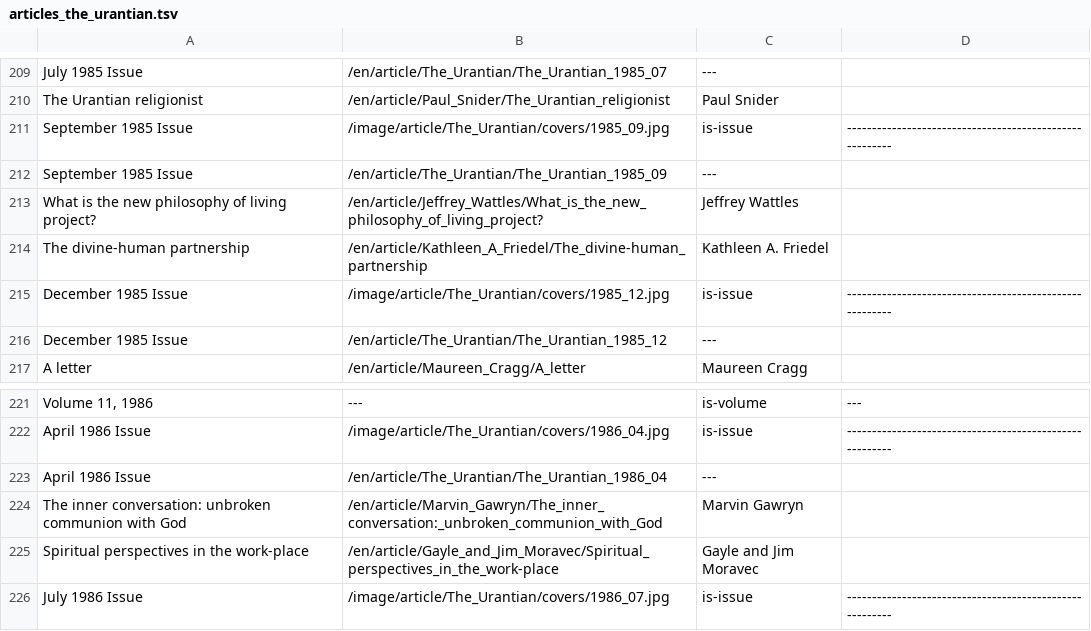
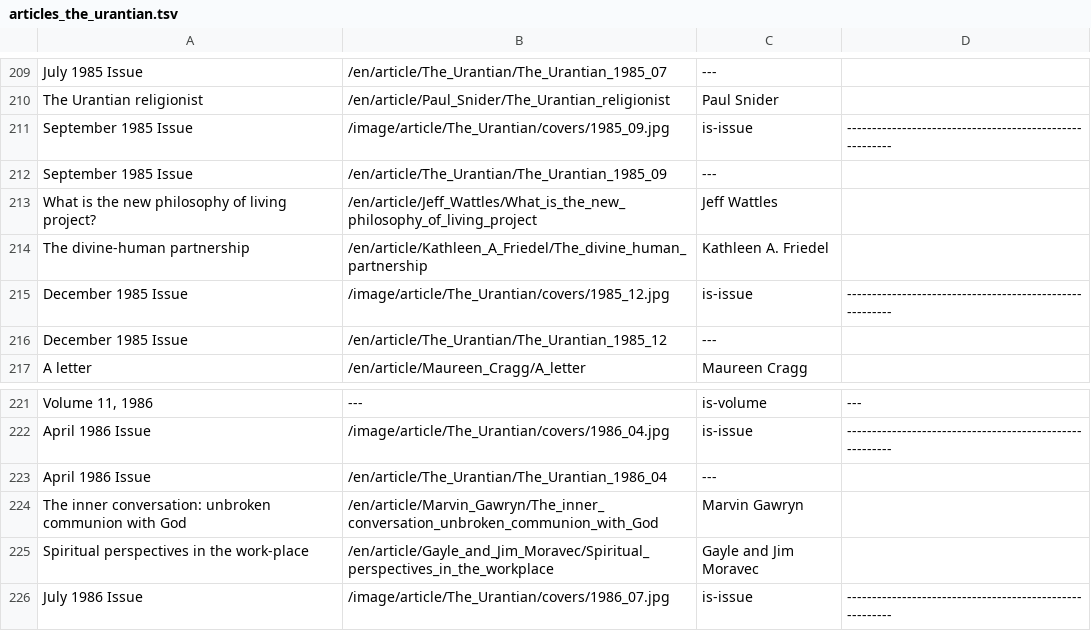
Before and after one commit to JanHerca/urantiapedia, a TSV file: input/txt/articles-en/articles_the_urantian.tsv, drawn as a sheet; only a part is shown, gaps mark what is left out.

Commit message:
The Urantian (in progress)

```diff
--- a/input/txt/articles-en/articles_the_urantian.tsv
+++ b/input/txt/articles-en/articles_the_urantian.tsv
@@ -212,4 +212,4 @@ September 1985 Issue	/image/article/The_Urantian/covers/1985_09.jpg	is-issue	---
 September 1985 Issue	/en/article/The_Urantian/The_Urantian_1985_09	---	
-What is the new philosophy of living project?	/en/article/Jeffrey_Wattles/What_is_the_new_philosophy_of_living_project?	Jeffrey Wattles	
-The divine-human partnership	/en/article/Kathleen_A_Friedel/The_divine-human_partnership	Kathleen A. Friedel	
+What is the new philosophy of living project?	/en/article/Jeff_Wattles/What_is_the_new_philosophy_of_living_project	Jeff Wattles	
+The divine-human partnership	/en/article/Kathleen_A_Friedel/The_divine_human_partnership	Kathleen A. Friedel	
 December 1985 Issue	/image/article/The_Urantian/covers/1985_12.jpg	is-issue	--------------------------------------------------------
@@ -223,4 +223,4 @@ April 1986 Issue	/image/article/The_Urantian/covers/1986_04.jpg	is-issue	-------
 April 1986 Issue	/en/article/The_Urantian/The_Urantian_1986_04	---	
-The inner conversation: unbroken communion with God	/en/article/Marvin_Gawryn/The_inner_conversation:_unbroken_communion_with_God	Marvin Gawryn	
-Spiritual perspectives in the work-place	/en/article/Gayle_and_Jim_Moravec/Spiritual_perspectives_in_the_work-place	Gayle and Jim Moravec	
+The inner conversation: unbroken communion with God	/en/article/Marvin_Gawryn/The_inner_conversation_unbroken_communion_with_God	Marvin Gawryn	
+Spiritual perspectives in the work-place	/en/article/Gayle_and_Jim_Moravec/Spiritual_perspectives_in_the_workplace	Gayle and Jim Moravec	
 July 1986 Issue	/image/article/The_Urantian/covers/1986_07.jpg	is-issue	--------------------------------------------------------
```
Also changed, not shown: 13 other files.
